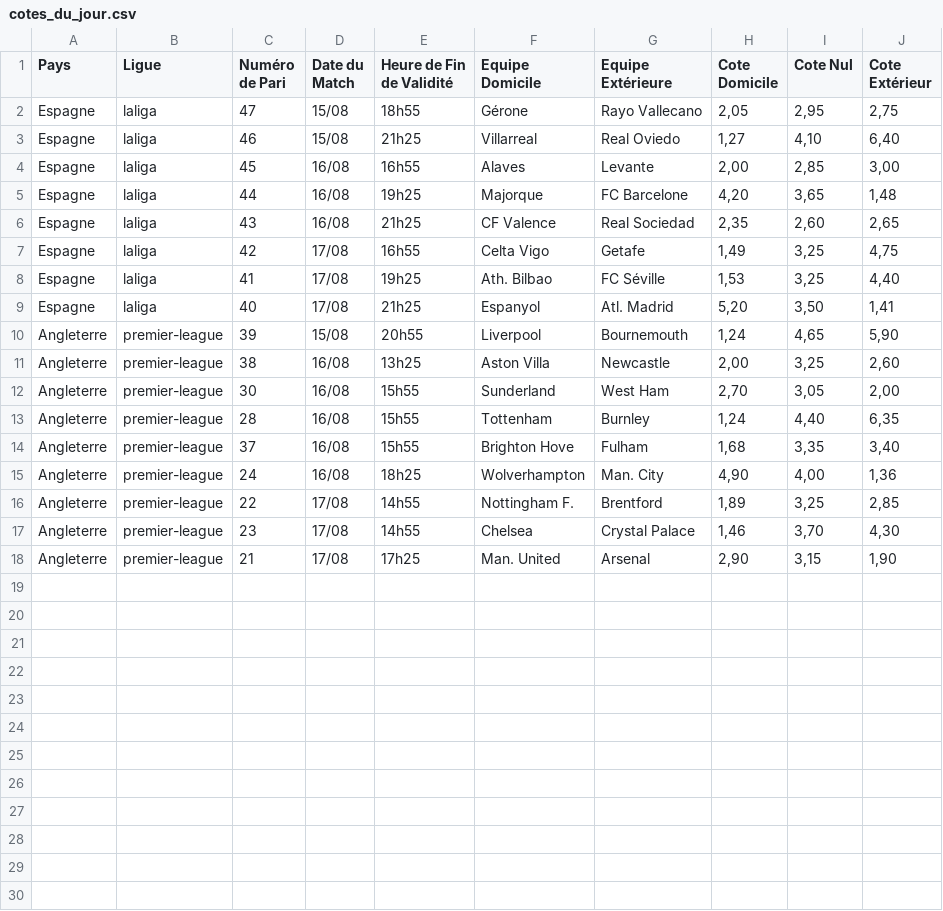
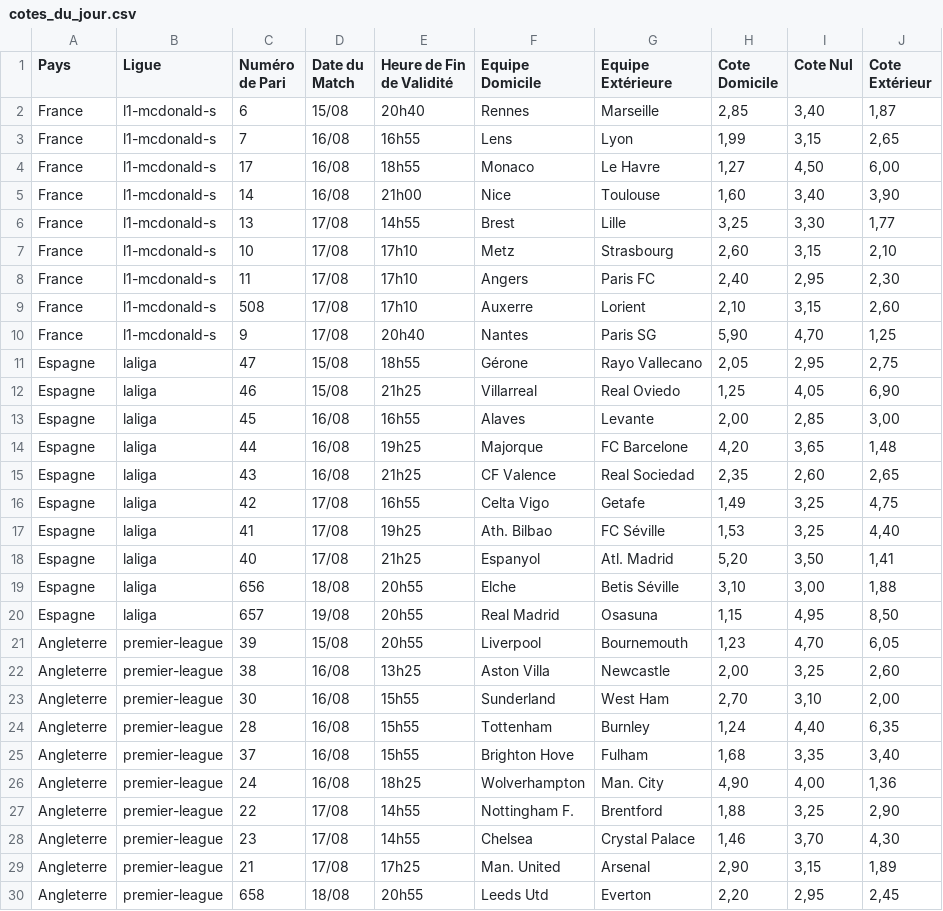
Before and after one commit to Metimer/Goalytics, a CSV file: cotes_du_jour.csv, drawn as a sheet.

Commit message:
Mise à jour des fichiers CSV des cotes

```diff
--- a/cotes_du_jour.csv
+++ b/cotes_du_jour.csv
@@ -1,4 +1,13 @@
 Pays,Ligue,Numéro de Pari,Date du Match,Heure de Fin de Validité,Equipe Domicile,Equipe Extérieure,Cote Domicile,Cote Nul,Cote Extérieur
+France,l1-mcdonald-s,6,15/08,20h40,Rennes,Marseille,"2,85","3,40","1,87"
+France,l1-mcdonald-s,7,16/08,16h55,Lens,Lyon,"1,99","3,15","2,65"
+France,l1-mcdonald-s,17,16/08,18h55,Monaco,Le Havre,"1,27","4,50","6,00"
+France,l1-mcdonald-s,14,16/08,21h00,Nice,Toulouse,"1,60","3,40","3,90"
+France,l1-mcdonald-s,13,17/08,14h55,Brest,Lille,"3,25","3,30","1,77"
+France,l1-mcdonald-s,10,17/08,17h10,Metz,Strasbourg,"2,60","3,15","2,10"
+France,l1-mcdonald-s,11,17/08,17h10,Angers,Paris FC,"2,40","2,95","2,30"
+France,l1-mcdonald-s,508,17/08,17h10,Auxerre,Lorient,"2,10","3,15","2,60"
+France,l1-mcdonald-s,9,17/08,20h40,Nantes,Paris SG,"5,90","4,70","1,25"
 Espagne,laliga,47,15/08,18h55,Gérone,Rayo Vallecano,"2,05","2,95","2,75"
-Espagne,laliga,46,15/08,21h25,Villarreal,Real Oviedo,"1,27","4,10","6,40"
+Espagne,laliga,46,15/08,21h25,Villarreal,Real Oviedo,"1,25","4,05","6,90"
 Espagne,laliga,45,16/08,16h55,Alaves,Levante,"2,00","2,85","3,00"
@@ -9,5 +18,7 @@ Espagne,laliga,41,17/08,19h25,Ath. Bilbao,FC Séville,"1,53","3,25","4,40"
 Espagne,laliga,40,17/08,21h25,Espanyol,Atl. Madrid,"5,20","3,50","1,41"
-Angleterre,premier-league,39,15/08,20h55,Liverpool,Bournemouth,"1,24","4,65","5,90"
+Espagne,laliga,656,18/08,20h55,Elche,Betis Séville,"3,10","3,00","1,88"
+Espagne,laliga,657,19/08,20h55,Real Madrid,Osasuna,"1,15","4,95","8,50"
+Angleterre,premier-league,39,15/08,20h55,Liverpool,Bournemouth,"1,23","4,70","6,05"
 Angleterre,premier-league,38,16/08,13h25,Aston Villa,Newcastle,"2,00","3,25","2,60"
-Angleterre,premier-league,30,16/08,15h55,Sunderland,West Ham,"2,70","3,05","2,00"
+Angleterre,premier-league,30,16/08,15h55,Sunderland,West Ham,"2,70","3,10","2,00"
 Angleterre,premier-league,28,16/08,15h55,Tottenham,Burnley,"1,24","4,40","6,35"
@@ -15,4 +26,5 @@ Angleterre,premier-league,37,16/08,15h55,Brighton Hove,Fulham,"1,68","3,35","3,4
 Angleterre,premier-league,24,16/08,18h25,Wolverhampton,Man. City,"4,90","4,00","1,36"
-Angleterre,premier-league,22,17/08,14h55,Nottingham F.,Brentford,"1,89","3,25","2,85"
+Angleterre,premier-league,22,17/08,14h55,Nottingham F.,Brentford,"1,88","3,25","2,90"
 Angleterre,premier-league,23,17/08,14h55,Chelsea,Crystal Palace,"1,46","3,70","4,30"
-Angleterre,premier-league,21,17/08,17h25,Man. United,Arsenal,"2,90","3,15","1,90"
+Angleterre,premier-league,21,17/08,17h25,Man. United,Arsenal,"2,90","3,15","1,89"
+Angleterre,premier-league,658,18/08,20h55,Leeds Utd,Everton,"2,20","2,95","2,45"
```
